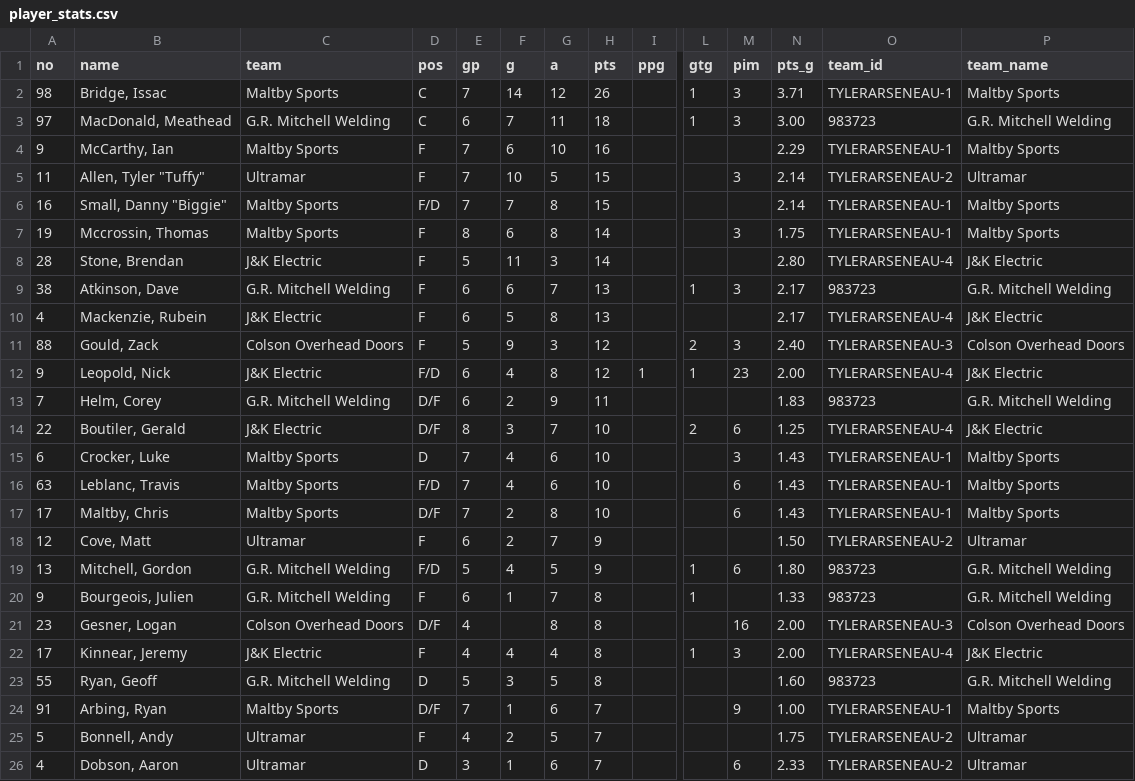
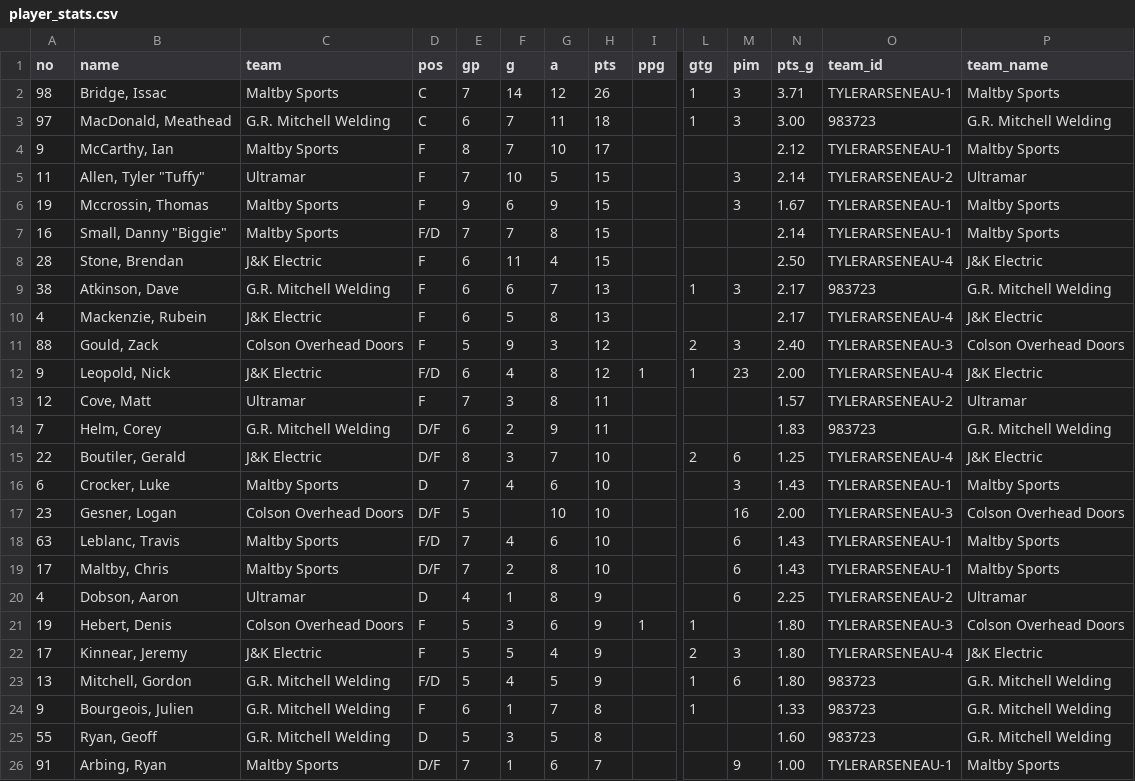
Before and after one commit to ThomasMcCrossin/aahlscraper, a CSV file: data/player_stats.csv, drawn as a sheet; only a part is shown, gaps mark what is left out; removed rows and columns are numbered as before the commit, all else as after; rows hold the shown columns only; the diff names each change by its address in the sheet, - before the commit and + after, or states it on an @@ line.

```diff
--- a/data/player_stats.csv
+++ b/data/player_stats.csv
-E4 (gp): 7
+E4 (gp): 8
-F4 (g): 6
+F4 (g): 7
-H4 (pts): 16
+H4 (pts): 17
-N4 (pts_g): 2.29
+N4 (pts_g): 2.12
+row 6: 19 | Mccrossin, Thomas | Maltby Sports | F | 9 | 6 | 9 | 15 |  |  | 3 | 1.67 | TYLERARSENEAU-1 | Maltby Sports
-row 7: 19 | Mccrossin, Thomas | Maltby Sports | F | 8 | 6 | 8 | 14 |  |  | 3 | 1.75 | TYLERARSENEAU-1 | Maltby Sports
-E8 (gp): 5
+E8 (gp): 6
-G8 (a): 3
+G8 (a): 4
-H8 (pts): 14
+H8 (pts): 15
-N8 (pts_g): 2.80
+N8 (pts_g): 2.50
+row 13: 12 | Cove, Matt | Ultramar | F | 7 | 3 | 8 | 11 |  |  |  | 1.57 | TYLERARSENEAU-2 | Ultramar
+row 17: 23 | Gesner, Logan | Colson Overhead Doors | D/F | 5 |  | 10 | 10 |  |  | 16 | 2.00 | TYLERARSENEAU-3 | Colson Overhead Doors
-row 18: 12 | Cove, Matt | Ultramar | F | 6 | 2 | 7 | 9 |  |  |  | 1.50 | TYLERARSENEAU-2 | Ultramar
+row 20: 4 | Dobson, Aaron | Ultramar | D | 4 | 1 | 8 | 9 |  |  | 6 | 2.25 | TYLERARSENEAU-2 | Ultramar
+row 21: 19 | Hebert, Denis | Colson Overhead Doors | F | 5 | 3 | 6 | 9 | 1 | 1 |  | 1.80 | TYLERARSENEAU-3 | Colson Overhead Doors
+row 22: 17 | Kinnear, Jeremy | J&K Electric | F | 5 | 5 | 4 | 9 |  | 2 | 3 | 1.80 | TYLERARSENEAU-4 | J&K Electric
-row 21: 23 | Gesner, Logan | Colson Overhead Doors | D/F | 4 |  | 8 | 8 |  |  | 16 | 2.00 | TYLERARSENEAU-3 | Colson Overhead Doors
-row 22: 17 | Kinnear, Jeremy | J&K Electric | F | 4 | 4 | 4 | 8 |  | 1 | 3 | 2.00 | TYLERARSENEAU-4 | J&K Electric
-row 25: 5 | Bonnell, Andy | Ultramar | F | 4 | 2 | 5 | 7 |  |  |  | 1.75 | TYLERARSENEAU-2 | Ultramar
-row 26: 4 | Dobson, Aaron | Ultramar | D | 3 | 1 | 6 | 7 |  |  | 6 | 2.33 | TYLERARSENEAU-2 | Ultramar
```
Also changed, not shown: data/schedule.csv, data/standings.csv, 8 other files.
